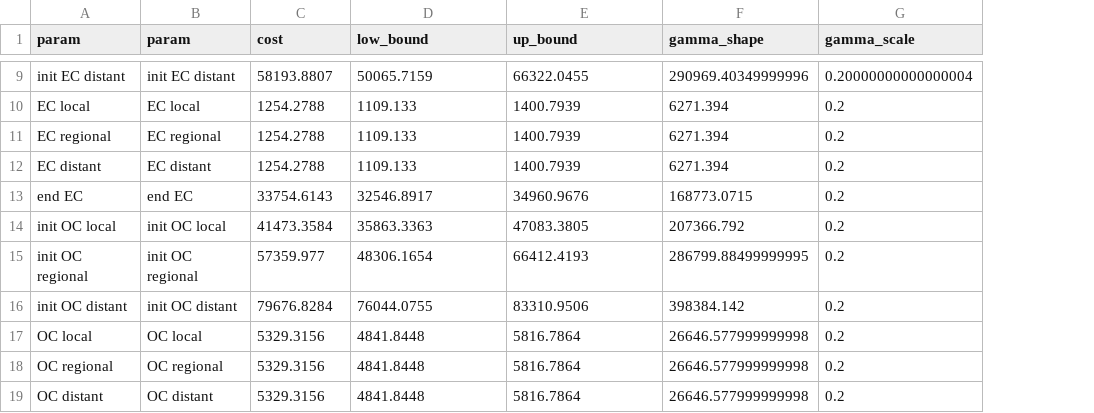
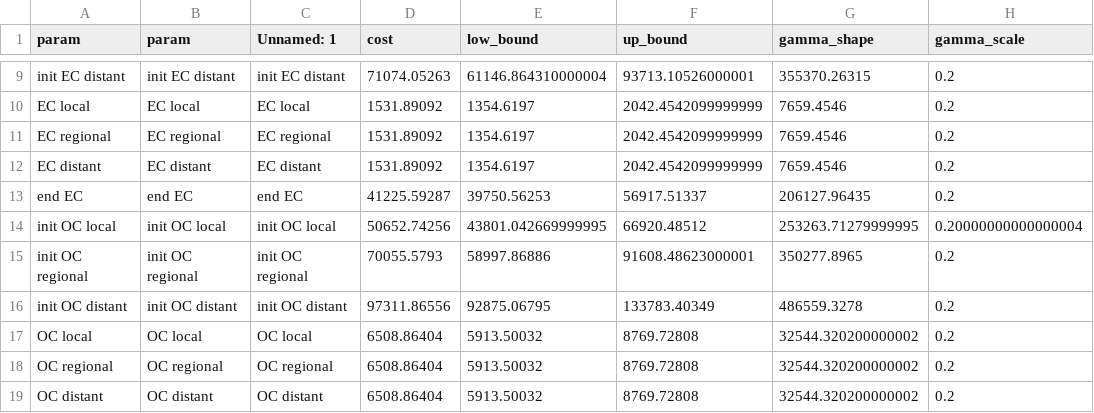
Before and after one commit to silverer/project_lynch_syndrome_gyn, a CSV file: data/cost_params_temp.csv, drawn as a sheet; only a part is shown, gaps mark what is left out; addresses are those after the commit; the diff covers the shown part only; the diff names each change by its address in the sheet, - before the commit and + after, or states it on an @@ line.

```diff
--- a/data/cost_params_temp.csv
+++ b/data/cost_params_temp.csv
+column C (Unnamed: 1), rows 9-19: init EC distant | EC local | EC regional | EC distant | end EC | init OC local | init OC regional | init OC distant | OC local | OC regional | OC distant
-D9 (cost): 58193.8807
+D9 (cost): 71074.05263
-E9 (low_bound): 50065.7159
+E9 (low_bound): 61146.864310000004
-F9 (up_bound): 66322.0455
+F9 (up_bound): 93713.10526000001
-G9 (gamma_shape): 290969.40349999996
+G9 (gamma_shape): 355370.26315
-H9 (gamma_scale): 0.20000000000000004
+H9 (gamma_scale): 0.2
-D10:D12 (cost): 1254.2788
+D10:D12 (cost): 1531.89092
-E10:E12 (low_bound): 1109.133
+E10:E12 (low_bound): 1354.6197
-F10:F12 (up_bound): 1400.7939
+F10:F12 (up_bound): 2042.4542099999999
-G10:G12 (gamma_shape): 6271.394
+G10:G12 (gamma_shape): 7659.4546
-D13 (cost): 33754.6143
+D13 (cost): 41225.59287
-E13 (low_bound): 32546.8917
+E13 (low_bound): 39750.56253
-F13 (up_bound): 34960.9676
+F13 (up_bound): 56917.51337
-G13 (gamma_shape): 168773.0715
+G13 (gamma_shape): 206127.96435
-D14 (cost): 41473.3584
+D14 (cost): 50652.74256
-E14 (low_bound): 35863.3363
+E14 (low_bound): 43801.042669999995
-F14 (up_bound): 47083.3805
+F14 (up_bound): 66920.48512
-G14 (gamma_shape): 207366.792
+G14 (gamma_shape): 253263.71279999995
-H14 (gamma_scale): 0.2
+H14 (gamma_scale): 0.20000000000000004
-D15 (cost): 57359.977
+D15 (cost): 70055.5793
-E15 (low_bound): 48306.1654
+E15 (low_bound): 58997.86886
-F15 (up_bound): 66412.4193
+F15 (up_bound): 91608.48623000001
-G15 (gamma_shape): 286799.88499999995
+G15 (gamma_shape): 350277.8965
-D16 (cost): 79676.8284
+D16 (cost): 97311.86556
-E16 (low_bound): 76044.0755
+E16 (low_bound): 92875.06795
-F16 (up_bound): 83310.9506
+F16 (up_bound): 133783.40349
-G16 (gamma_shape): 398384.142
+G16 (gamma_shape): 486559.3278
-D17:D19 (cost): 5329.3156
+D17:D19 (cost): 6508.86404
-E17:E19 (low_bound): 4841.8448
+E17:E19 (low_bound): 5913.50032
-F17:F19 (up_bound): 5816.7864
+F17:F19 (up_bound): 8769.72808
-G17:G19 (gamma_shape): 26646.577999999998
+G17:G19 (gamma_shape): 32544.320200000002
```
Also changed, not shown: 33 edited cells elsewhere in this file, 10 other files.
